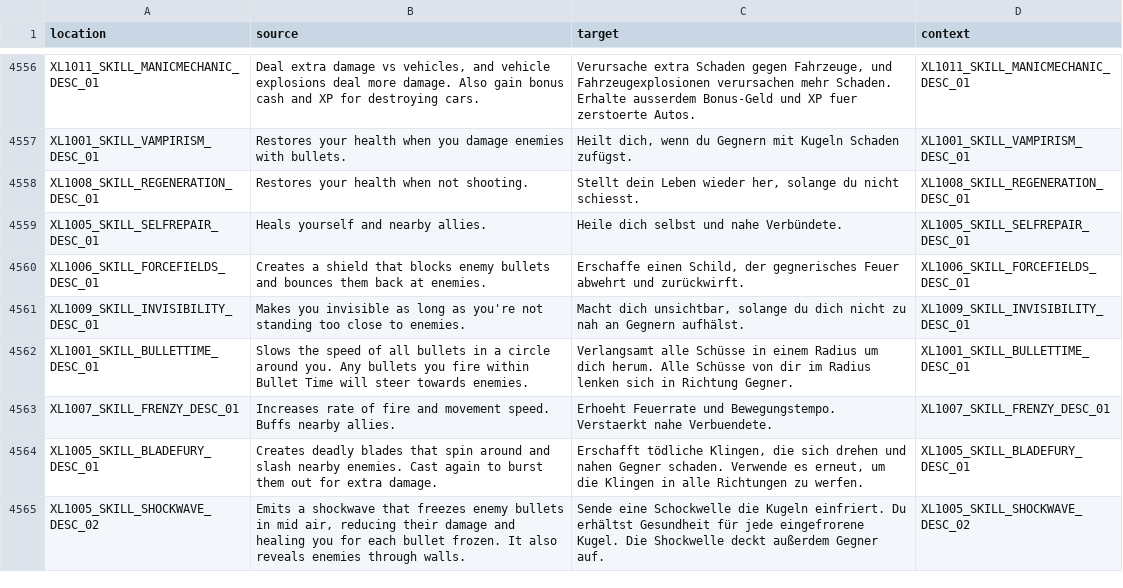
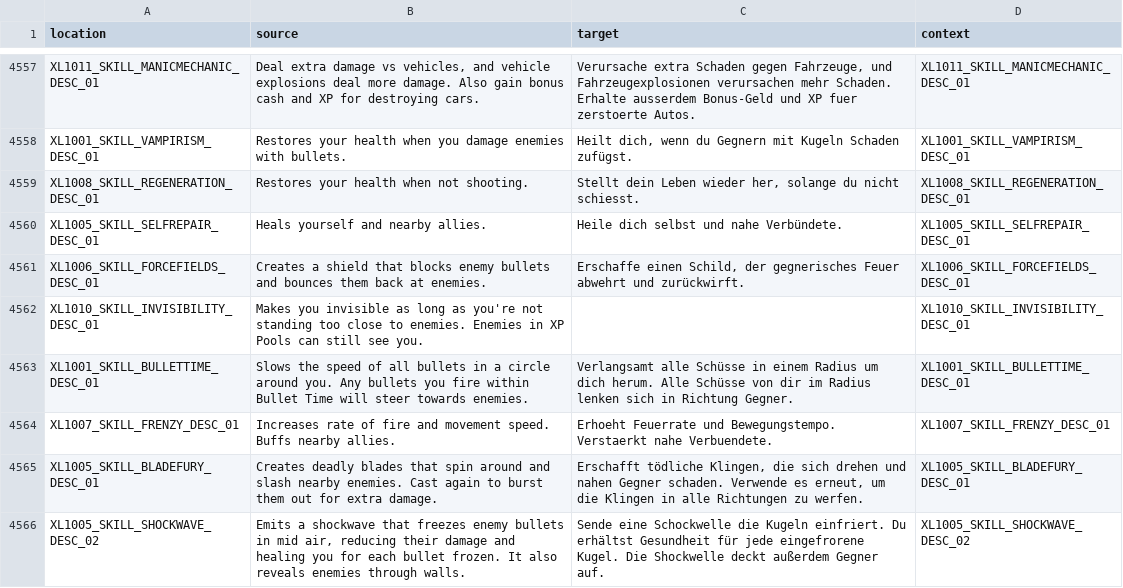
Before and after one commit to bencelot/GeneshiftTranslations, a CSV file: de.csv, drawn as a sheet; only a part is shown, gaps mark what is left out; the diff covers the shown part only.

```diff
--- a/de.csv
+++ b/de.csv
@@ -4560,3 +4561,3 @@
 "XL1006_SKILL_FORCEFIELDS_DESC_01","Creates a shield that blocks enemy bullets and bounces them back at enemies.","Erschaffe einen Schild, der gegnerisches Feuer abwehrt und zurückwirft.","XL1006_SKILL_FORCEFIELDS_DESC_01"
-"XL1009_SKILL_INVISIBILITY_DESC_01","Makes you invisible as long as you're not standing too close to enemies.","Macht dich unsichtbar, solange du dich nicht zu nah an Gegnern aufhälst.","XL1009_SKILL_INVISIBILITY_DESC_01"
+"XL1010_SKILL_INVISIBILITY_DESC_01","Makes you invisible as long as you're not standing too close to enemies. Enemies in XP Pools can still see you.","","XL1010_SKILL_INVISIBILITY_DESC_01"
 "XL1001_SKILL_BULLETTIME_DESC_01","Slows the speed of all bullets in a circle around you. Any bullets you fire within Bullet Time will steer towards enemies.","Verlangsamt alle Schüsse in einem Radius um dich herum. Alle Schüsse von dir im Radius lenken sich in Richtung Gegner.","XL1001_SKILL_BULLETTIME_DESC_01"
```
Also changed, not shown: 4 added rows, 3 removed rows and 6 edited cells elsewhere in this file, en.csv, es.csv, 4 other files.
